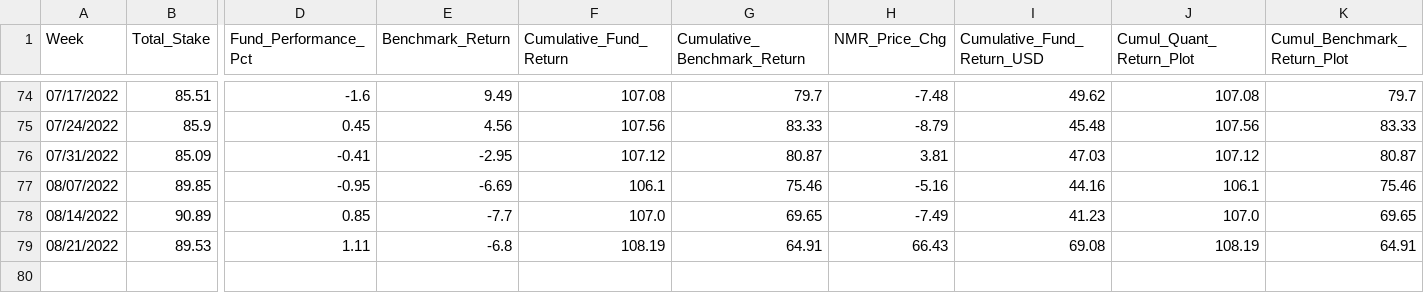
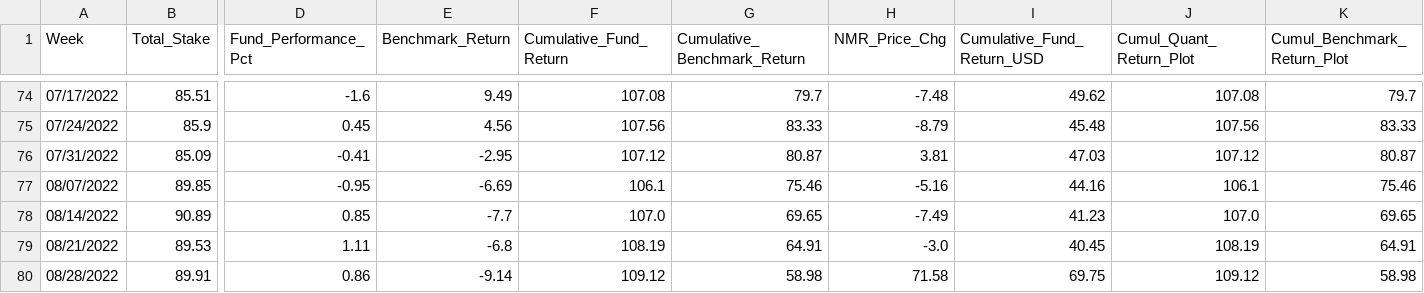
Before and after one commit to ptlorenz/hyphy-capital.com, a CSV file: Newest_Alltime_Plot_Fund_Analysis.csv, drawn as a sheet; only a part is shown, gaps mark what is left out; rows hold the shown columns only; the diff names each change by its address in the sheet, - before the commit and + after, or states it on an @@ line.

Commit message:
Numerai Round 331 Update

```diff
--- a/Newest_Alltime_Plot_Fund_Analysis.csv
+++ b/Newest_Alltime_Plot_Fund_Analysis.csv
-H79 (NMR_Price_Chg): 66.43
+H79 (NMR_Price_Chg): -3.0
-I79 (Cumulative_Fund_Return_USD): 69.08
+I79 (Cumulative_Fund_Return_USD): 40.45
+row 80: 08/28/2022 | 89.91 | 0.86 | -9.14 | 109.12 | 58.98 | 71.58 | 69.75 | 109.12 | 58.98
```
